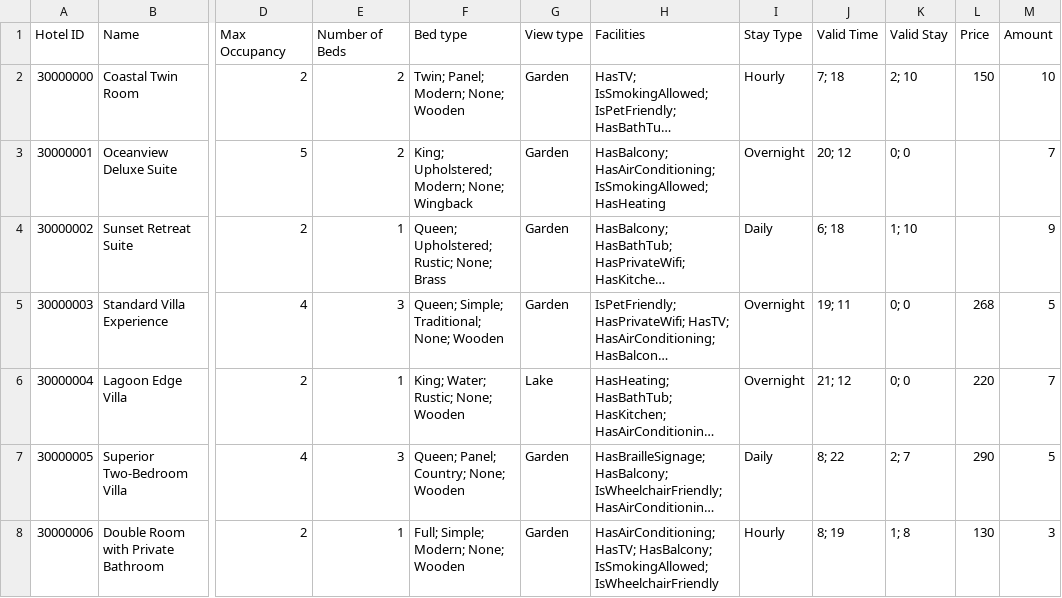
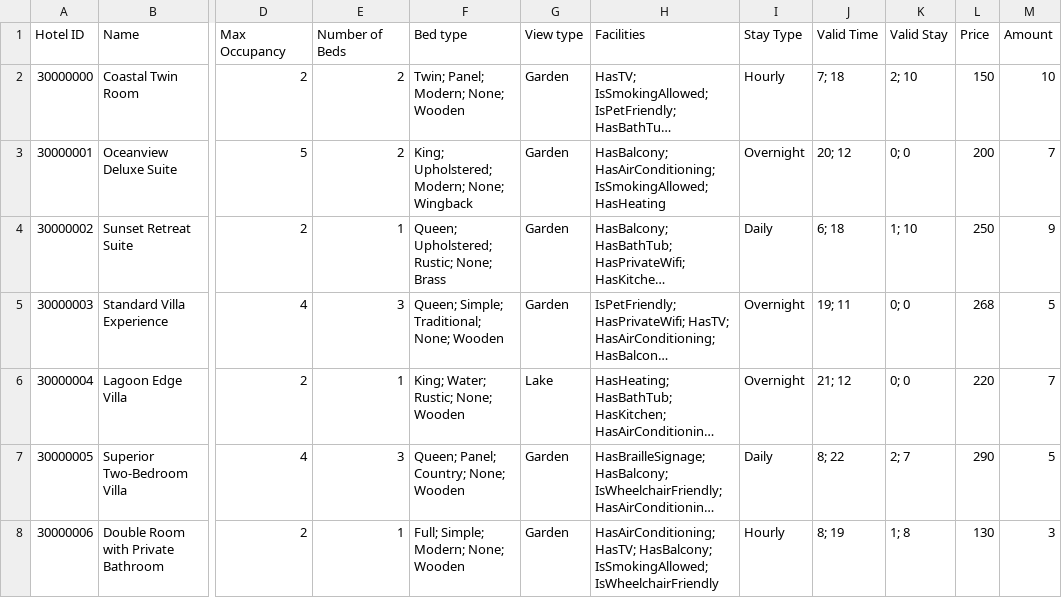
Before and after one commit to Yunasawa200/CHECKOTEL-Storage, a CSV file: CHECKOTEL/Databases/Room.csv, drawn as a sheet; only a part is shown, gaps mark what is left out; long unchanged cells end in …; the diff names each change by its address in the sheet, - before the commit and + after, or states it on an @@ line.

```diff
--- a/CHECKOTEL/Databases/Room.csv
+++ b/CHECKOTEL/Databases/Room.csv
-L3 (Price): (empty)
+L3 (Price): 200
-L4 (Price): (empty)
+L4 (Price): 250
```
Also changed, not shown: CHECKOTEL/Databases/Feedback.csv, CHECKOTEL/Databases/Hotel.csv.
